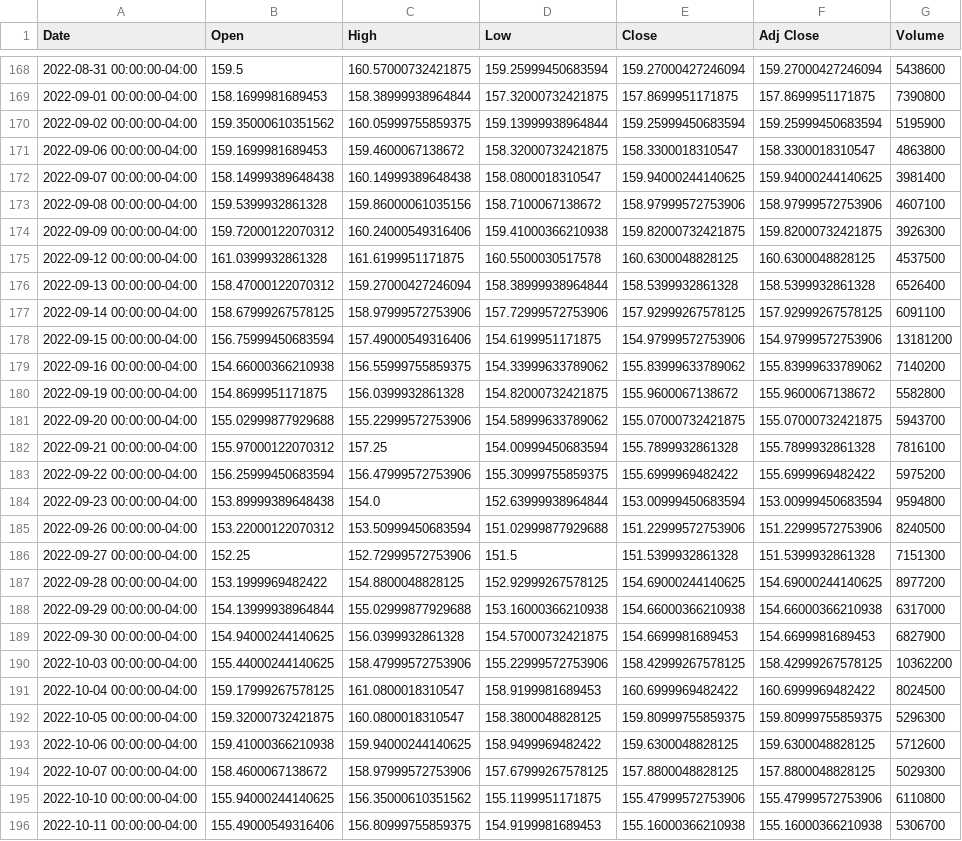
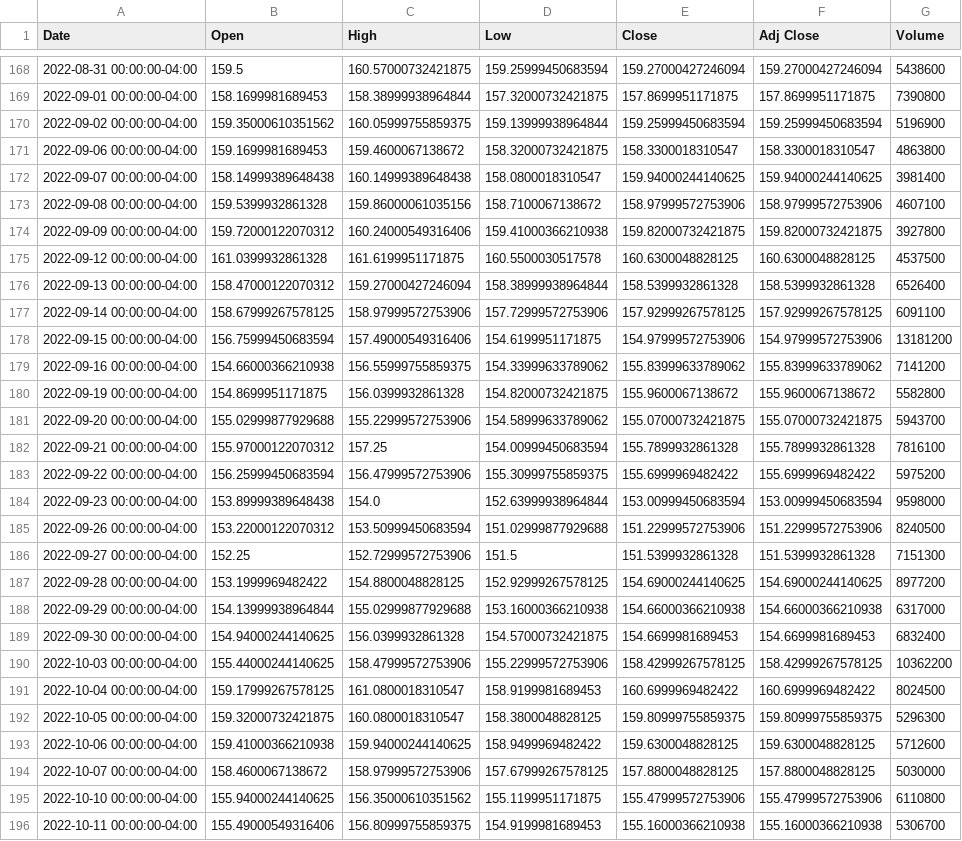
Before and after one commit to deepdaehyeon/stock, a CSV file: data/rawdata/GLD.csv (was data/rawdata/GLD_2022.csv), drawn as a sheet; only a part is shown, gaps mark what is left out; the diff covers the shown part only.

```diff
--- a/data/rawdata/GLD_2022.csv
+++ b/data/rawdata/GLD.csv
@@ -169,3 +169,3 @@ Date,Open,High,Low,Close,Adj Close,Volume
 2022-09-01 00:00:00-04:00,158.1699981689453,158.38999938964844,157.32000732421875,157.8699951171875,157.8699951171875,7390800
-2022-09-02 00:00:00-04:00,159.35000610351562,160.05999755859375,159.13999938964844,159.25999450683594,159.25999450683594,5195900
+2022-09-02 00:00:00-04:00,159.35000610351562,160.05999755859375,159.13999938964844,159.25999450683594,159.25999450683594,5196900
 2022-09-06 00:00:00-04:00,159.1699981689453,159.4600067138672,158.32000732421875,158.3300018310547,158.3300018310547,4863800
@@ -173,3 +173,3 @@ Date,Open,High,Low,Close,Adj Close,Volume
 2022-09-08 00:00:00-04:00,159.5399932861328,159.86000061035156,158.7100067138672,158.97999572753906,158.97999572753906,4607100
-2022-09-09 00:00:00-04:00,159.72000122070312,160.24000549316406,159.41000366210938,159.82000732421875,159.82000732421875,3926300
+2022-09-09 00:00:00-04:00,159.72000122070312,160.24000549316406,159.41000366210938,159.82000732421875,159.82000732421875,3927800
 2022-09-12 00:00:00-04:00,161.0399932861328,161.6199951171875,160.5500030517578,160.6300048828125,160.6300048828125,4537500
@@ -178,3 +178,3 @@ Date,Open,High,Low,Close,Adj Close,Volume
 2022-09-15 00:00:00-04:00,156.75999450683594,157.49000549316406,154.6199951171875,154.97999572753906,154.97999572753906,13181200
-2022-09-16 00:00:00-04:00,154.66000366210938,156.55999755859375,154.33999633789062,155.83999633789062,155.83999633789062,7140200
+2022-09-16 00:00:00-04:00,154.66000366210938,156.55999755859375,154.33999633789062,155.83999633789062,155.83999633789062,7141200
 2022-09-19 00:00:00-04:00,154.8699951171875,156.0399932861328,154.82000732421875,155.9600067138672,155.9600067138672,5582800
@@ -183,3 +183,3 @@ Date,Open,High,Low,Close,Adj Close,Volume
 2022-09-22 00:00:00-04:00,156.25999450683594,156.47999572753906,155.30999755859375,155.6999969482422,155.6999969482422,5975200
-2022-09-23 00:00:00-04:00,153.89999389648438,154.0,152.63999938964844,153.00999450683594,153.00999450683594,9594800
+2022-09-23 00:00:00-04:00,153.89999389648438,154.0,152.63999938964844,153.00999450683594,153.00999450683594,9598000
 2022-09-26 00:00:00-04:00,153.22000122070312,153.50999450683594,151.02999877929688,151.22999572753906,151.22999572753906,8240500
@@ -188,3 +188,3 @@ Date,Open,High,Low,Close,Adj Close,Volume
 2022-09-29 00:00:00-04:00,154.13999938964844,155.02999877929688,153.16000366210938,154.66000366210938,154.66000366210938,6317000
-2022-09-30 00:00:00-04:00,154.94000244140625,156.0399932861328,154.57000732421875,154.6699981689453,154.6699981689453,6827900
+2022-09-30 00:00:00-04:00,154.94000244140625,156.0399932861328,154.57000732421875,154.6699981689453,154.6699981689453,6832400
 2022-10-03 00:00:00-04:00,155.44000244140625,158.47999572753906,155.22999572753906,158.42999267578125,158.42999267578125,10362200
@@ -193,3 +193,3 @@ Date,Open,High,Low,Close,Adj Close,Volume
 2022-10-06 00:00:00-04:00,159.41000366210938,159.94000244140625,158.9499969482422,159.6300048828125,159.6300048828125,5712600
-2022-10-07 00:00:00-04:00,158.4600067138672,158.97999572753906,157.67999267578125,157.8800048828125,157.8800048828125,5029300
+2022-10-07 00:00:00-04:00,158.4600067138672,158.97999572753906,157.67999267578125,157.8800048828125,157.8800048828125,5030000
 2022-10-10 00:00:00-04:00,155.94000244140625,156.35000610351562,155.1199951171875,155.47999572753906,155.47999572753906,6110800
```
Also changed, not shown: 19 added rows and 1 edited cell elsewhere in this file, data/rawdata/QQQ.csv, data/rawdata/UVXY.csv, 13 other files.
